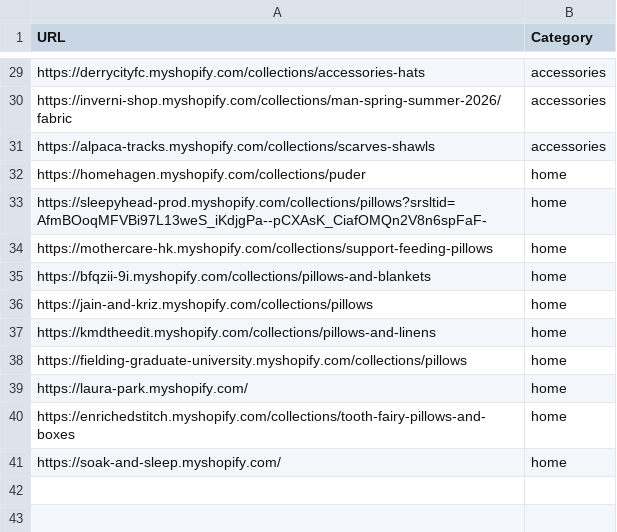
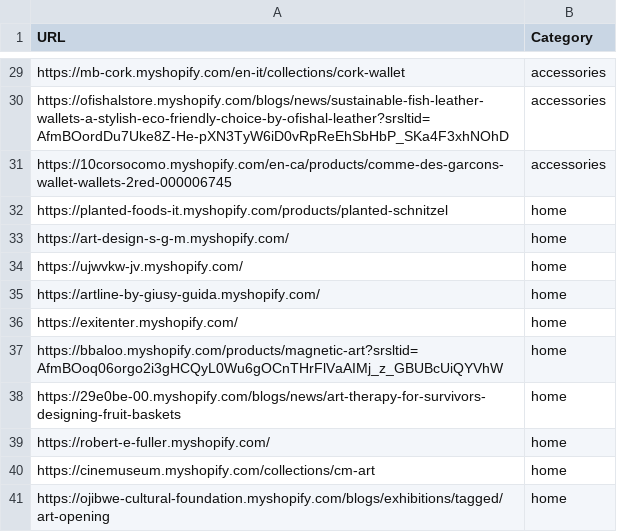
Before and after one commit to LOOKALIKE-AI/Leads, a CSV file: brands.csv, drawn as a sheet; only a part is shown, gaps mark what is left out; the diff covers the shown part only; the diff names each change by its address in the sheet, - before the commit and + after, or states it on an @@ line.

```diff
--- a/brands.csv
+++ b/brands.csv
-A29 (URL): https://derrycityfc.myshopify.com/collections/accessories-hats
+A29 (URL): https://mb-cork.myshopify.com/en-it/collections/cork-wallet
-A30 (URL): https://inverni-shop.myshopify.com/collections/man-spring-summer-2026/fabric
+A30 (URL): https://ofishalstore.myshopify.com/blogs/news/sustainable-fish-leather-wallets-a-stylish-eco-friendly-choice-by-ofishal-leather?srsltid=AfmBOordDu7Uke8Z-He-pXN3TyW6iD0vRpReEhSbHbP_SKa4F3xhNOhD
-A31 (URL): https://alpaca-tracks.myshopify.com/collections/scarves-shawls
+A31 (URL): https://10corsocomo.myshopify.com/en-ca/products/comme-des-garcons-wallet-wallets-2red-000006745
-A32 (URL): https://homehagen.myshopify.com/collections/puder
+A32 (URL): https://planted-foods-it.myshopify.com/products/planted-schnitzel
-A33 (URL): https://sleepyhead-prod.myshopify.com/collections/pillows?srsltid=AfmBOoqMFVBi97L13weS_iKdjgPa--pCXAsK_CiafOMQn2V8n6spFaF-
+A33 (URL): https://art-design-s-g-m.myshopify.com/
-A34 (URL): https://mothercare-hk.myshopify.com/collections/support-feeding-pillows
+A34 (URL): https://ujwvkw-jv.myshopify.com/
-A35 (URL): https://bfqzii-9i.myshopify.com/collections/pillows-and-blankets
+A35 (URL): https://artline-by-giusy-guida.myshopify.com/
-A36 (URL): https://jain-and-kriz.myshopify.com/collections/pillows
+A36 (URL): https://exitenter.myshopify.com/
-A37 (URL): https://kmdtheedit.myshopify.com/collections/pillows-and-linens
+A37 (URL): https://bbaloo.myshopify.com/products/magnetic-art?srsltid=AfmBOoq06orgo2i3gHCQyL0Wu6gOCnTHrFlVaAIMj_z_GBUBcUiQYVhW
-A38 (URL): https://fielding-graduate-university.myshopify.com/collections/pillows
+A38 (URL): https://29e0be-00.myshopify.com/blogs/news/art-therapy-for-survivors-designing-fruit-baskets
-A39 (URL): https://laura-park.myshopify.com/
+A39 (URL): https://robert-e-fuller.myshopify.com/
-A40 (URL): https://enrichedstitch.myshopify.com/collections/tooth-fairy-pillows-and-boxes
+A40 (URL): https://cinemuseum.myshopify.com/collections/cm-art
-A41 (URL): https://soak-and-sleep.myshopify.com/
+A41 (URL): https://ojibwe-cultural-foundation.myshopify.com/blogs/exhibitions/tagged/art-opening
```
Also changed, not shown: 1 added row, 1 removed row and 25 edited cells elsewhere in this file, leads.csv.
